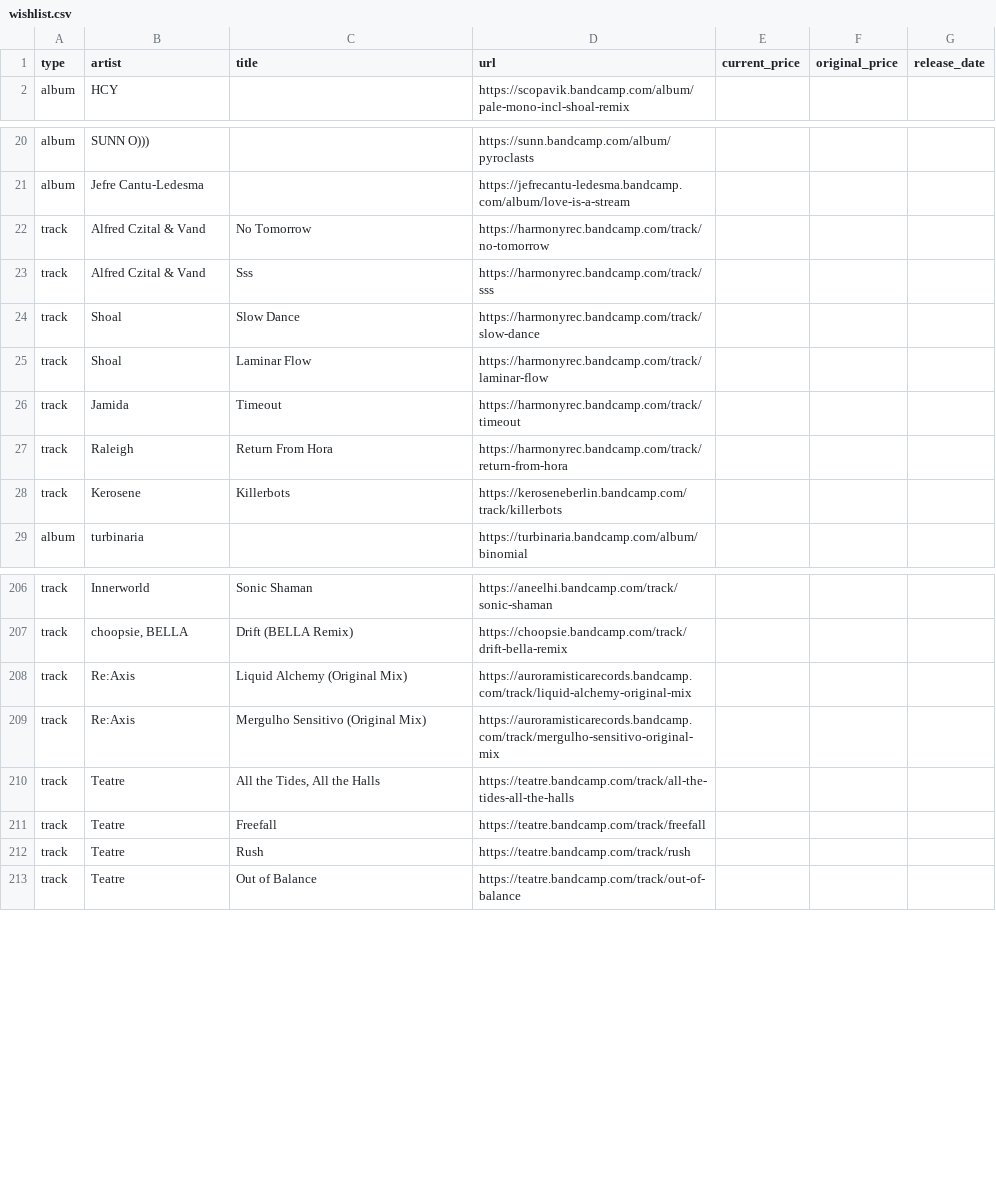
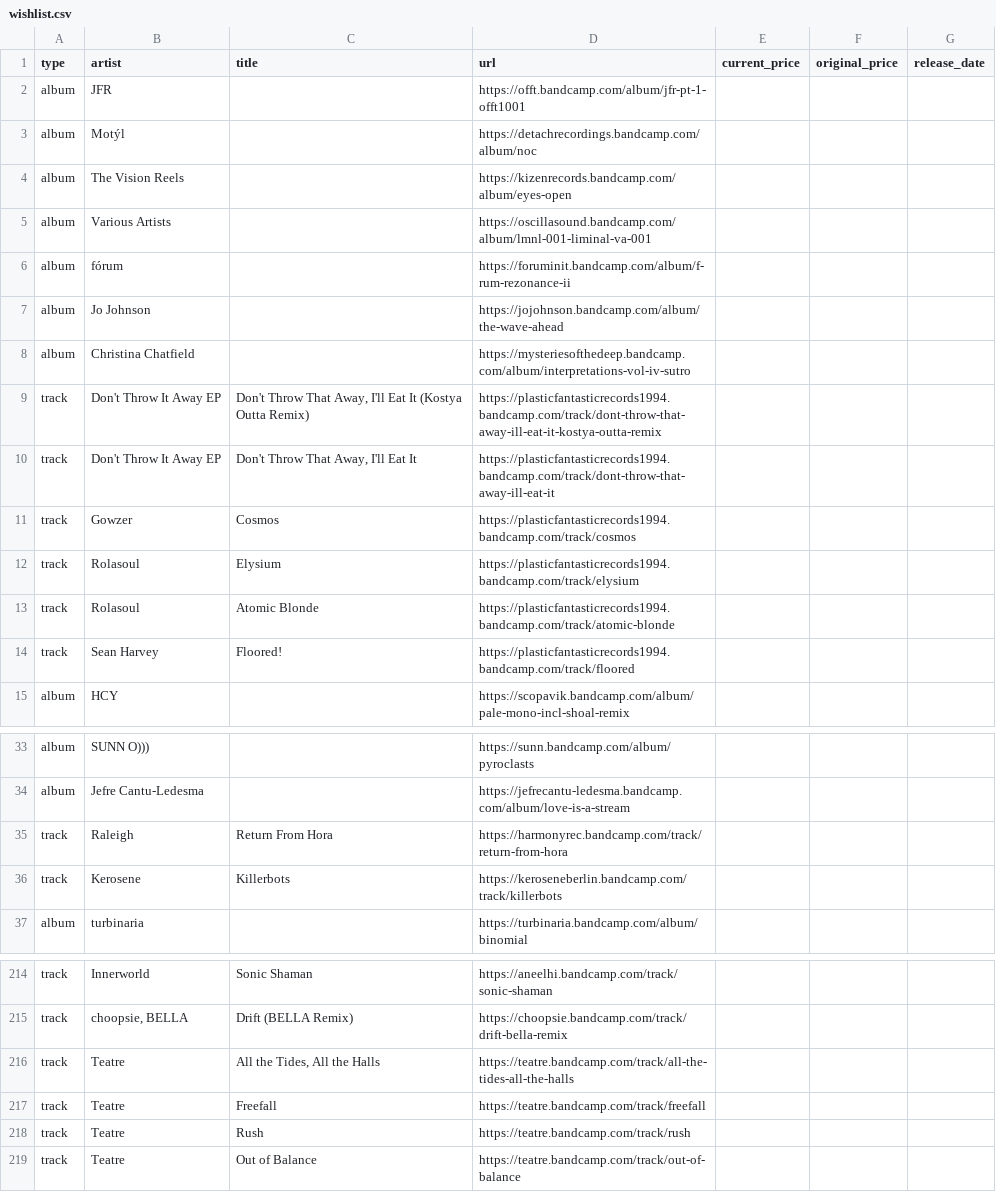
Before and after one commit to pibouill/better_bandcamp_wish_list, a CSV file: wishlist.csv, drawn as a sheet; only a part is shown, gaps mark what is left out; removed rows and columns are numbered as before the commit, all else as after; the diff covers the shown part only; the diff names each change by its address in the sheet, - before the commit and + after, or states it on an @@ line.

```diff
--- a/wishlist.csv
+++ b/wishlist.csv
+row 2: album | JFR |  | https://offt.bandcamp.com/album/jfr-pt-1-offt1001
+row 3: album | Motýl |  | https://detachrecordings.bandcamp.com/album/noc
+row 4: album | The Vision Reels |  | https://kizenrecords.bandcamp.com/album/eyes-open
+row 5: album | Various Artists |  | https://oscillasound.bandcamp.com/album/lmnl-001-liminal-va-001
+row 6: album | fórum |  | https://foruminit.bandcamp.com/album/f-rum-rezonance-ii
+row 7: album | Jo Johnson |  | https://jojohnson.bandcamp.com/album/the-wave-ahead
+row 8: album | Christina Chatfield |  | https://mysteriesofthedeep.bandcamp.com/album/interpretations-vol-iv-sutro
+row 9: track | Don't Throw It Away EP | Don't Throw That Away, I'll Eat It (Kostya Outta Remix) | https://plasticfantasticrecords1994.bandcamp.com/track/dont-throw-that-away-ill-eat-it-kostya-outta-remix
+row 10: track | Don't Throw It Away EP | Don't Throw That Away, I'll Eat It | https://plasticfantasticrecords1994.bandcamp.com/track/dont-throw-that-away-ill-eat-it
+row 11: track | Gowzer | Cosmos | https://plasticfantasticrecords1994.bandcamp.com/track/cosmos
+row 12: track | Rolasoul | Elysium | https://plasticfantasticrecords1994.bandcamp.com/track/elysium
+row 13: track | Rolasoul | Atomic Blonde | https://plasticfantasticrecords1994.bandcamp.com/track/atomic-blonde
+row 14: track | Sean Harvey | Floored! | https://plasticfantasticrecords1994.bandcamp.com/track/floored
-row 22: track | Alfred Czital & Vand | No Tomorrow | https://harmonyrec.bandcamp.com/track/no-tomorrow
-row 23: track | Alfred Czital & Vand | Sss | https://harmonyrec.bandcamp.com/track/sss
-row 24: track | Shoal | Slow Dance | https://harmonyrec.bandcamp.com/track/slow-dance
-row 25: track | Shoal | Laminar Flow | https://harmonyrec.bandcamp.com/track/laminar-flow
-row 26: track | Jamida | Timeout | https://harmonyrec.bandcamp.com/track/timeout
-row 208: track | Re:Axis | Liquid Alchemy (Original Mix) | https://auroramisticarecords.bandcamp.com/track/liquid-alchemy-original-mix
-row 209: track | Re:Axis | Mergulho Sensitivo (Original Mix) | https://auroramisticarecords.bandcamp.com/track/mergulho-sensitivo-original-mix
```
Also changed, not shown: 11 removed rows and 2 edited cells elsewhere in this file, 2 other files.
